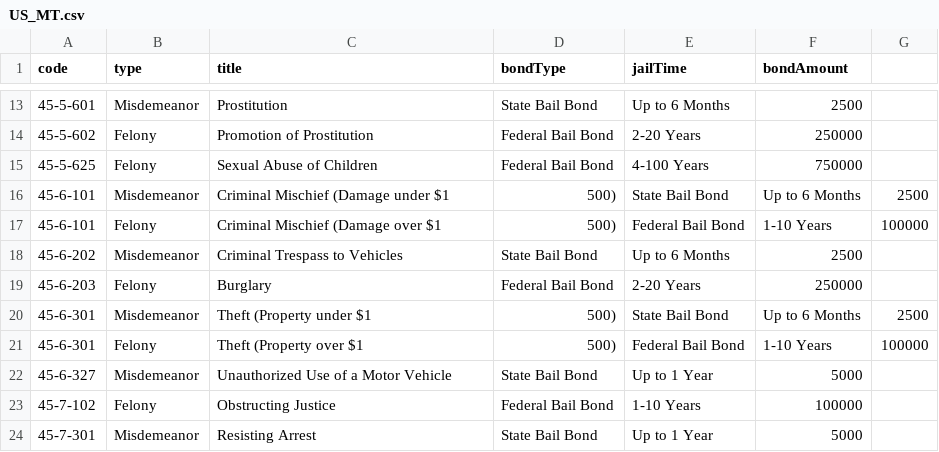
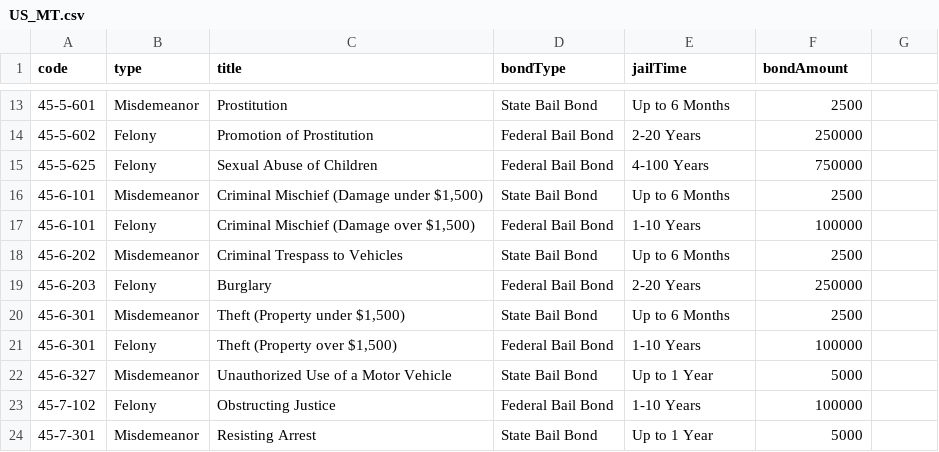
Before and after one commit to Sonoran-Software/CAD-Penal-Codes, a CSV file: US_MT.csv, drawn as a sheet; only a part is shown, gaps mark what is left out; the diff names each change by its address in the sheet, - before the commit and + after, or states it on an @@ line.

Commit message:
Update US_MT.csv

```diff
--- a/US_MT.csv
+++ b/US_MT.csv
-C16 (title): Criminal Mischief (Damage under $1
+C16 (title): Criminal Mischief (Damage under $1,500)
-D16 (bondType): 500)
+D16 (bondType): State Bail Bond
-E16 (jailTime): State Bail Bond
+E16 (jailTime): Up to 6 Months
-F16 (bondAmount): Up to 6 Months
+F16 (bondAmount): 2500
-G16: 2500
+G16: (empty)
-C17 (title): Criminal Mischief (Damage over $1
+C17 (title): Criminal Mischief (Damage over $1,500)
-D17 (bondType): 500)
+D17 (bondType): Federal Bail Bond
-E17 (jailTime): Federal Bail Bond
+E17 (jailTime): 1-10 Years
-F17 (bondAmount): 1-10 Years
+F17 (bondAmount): 100000
-G17: 100000
+G17: (empty)
-C20 (title): Theft (Property under $1
+C20 (title): Theft (Property under $1,500)
-D20 (bondType): 500)
+D20 (bondType): State Bail Bond
-E20 (jailTime): State Bail Bond
+E20 (jailTime): Up to 6 Months
-F20 (bondAmount): Up to 6 Months
+F20 (bondAmount): 2500
-G20: 2500
+G20: (empty)
-C21 (title): Theft (Property over $1
+C21 (title): Theft (Property over $1,500)
-D21 (bondType): 500)
+D21 (bondType): Federal Bail Bond
-E21 (jailTime): Federal Bail Bond
+E21 (jailTime): 1-10 Years
-F21 (bondAmount): 1-10 Years
+F21 (bondAmount): 100000
-G21: 100000
+G21: (empty)
```
